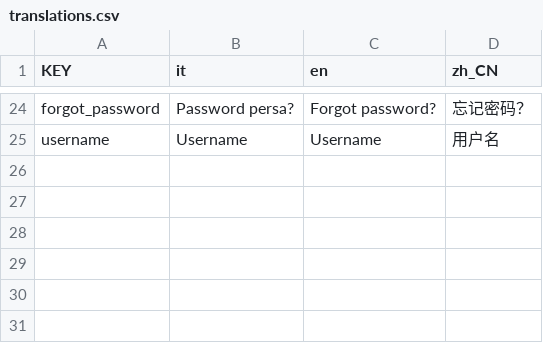
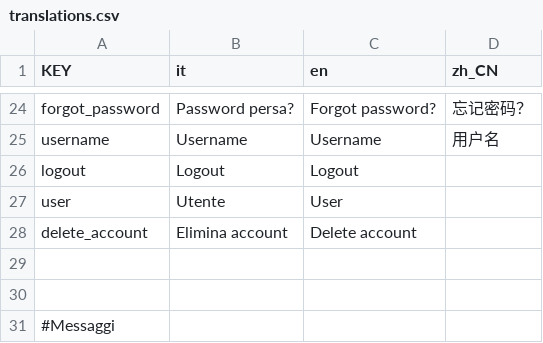
Before and after one commit to Gabbosenpai/Project-Hydra, a CSV file: Assets/Translations/translations.csv, drawn as a sheet; only a part is shown, gaps mark what is left out.

Commit message:
bottoni account management

```diff
--- a/Assets/Translations/translations.csv
+++ b/Assets/Translations/translations.csv
@@ -25 +25,7 @@ forgot_password,Password persa?,Forgot password?,忘记密码？
 username,Username,Username,用户名
+logout,Logout,Logout,
+user,Utente,User,
+delete_account,Elimina account,Delete account,
+,,,
+,,,
+#Messaggi,,,
```
Also changed, not shown: 6 other files.
